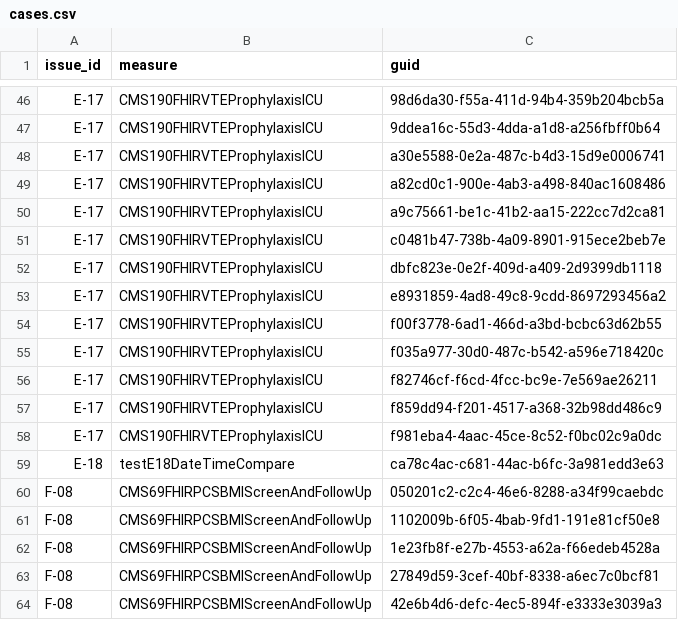
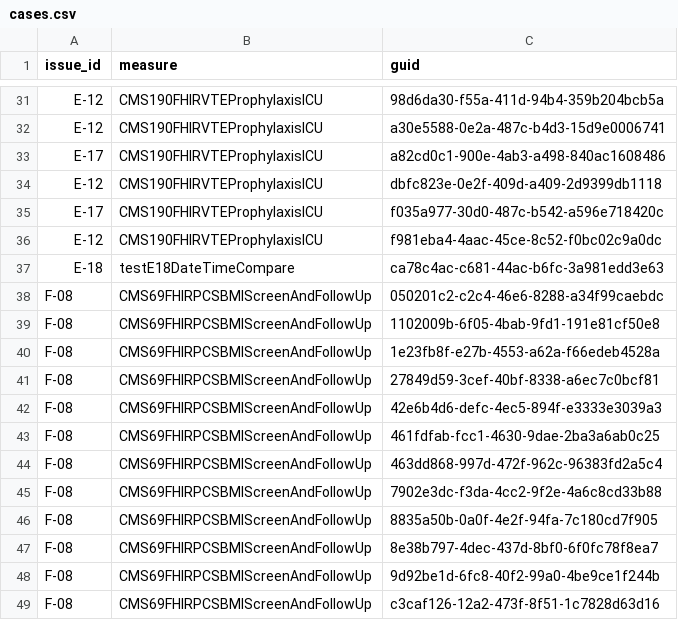
Before and after one commit to raleigh-g-thompson/dqm-content-cms-2025, a CSV file: defect-tracking/issues/cases.csv, drawn as a sheet; only a part is shown, gaps mark what is left out; the shorter side is filled out with more unchanged rows; removed rows and columns are numbered as before the commit, all else as after; the diff covers the shown part only; the diff names each change by its address in the sheet, - before the commit and + after, or states it on an @@ line.

```diff
--- a/defect-tracking/issues/cases.csv
+++ b/defect-tracking/issues/cases.csv
-A31 (issue_id): E-17
+A31 (issue_id): E-12
-row 47: E-17 | CMS190FHIRVTEProphylaxisICU | 9ddea16c-55d3-4dda-a1d8-a256fbff0b64
-A32 (issue_id): E-17
+A32 (issue_id): E-12
-row 50: E-17 | CMS190FHIRVTEProphylaxisICU | a9c75661-be1c-41b2-aa15-222cc7d2ca81
-row 51: E-17 | CMS190FHIRVTEProphylaxisICU | c0481b47-738b-4a09-8901-915ece2beb7e
-A34 (issue_id): E-17
+A34 (issue_id): E-12
-row 53: E-17 | CMS190FHIRVTEProphylaxisICU | e8931859-4ad8-49c8-9cdd-8697293456a2
-row 54: E-17 | CMS190FHIRVTEProphylaxisICU | f00f3778-6ad1-466d-a3bd-bcbc63d62b55
-row 56: E-17 | CMS190FHIRVTEProphylaxisICU | f82746cf-f6cd-4fcc-bc9e-7e569ae26211
-row 57: E-17 | CMS190FHIRVTEProphylaxisICU | f859dd94-f201-4517-a368-32b98dd486c9
-A36 (issue_id): E-17
+A36 (issue_id): E-12
```
Also changed, not shown: 15 removed rows and 4 edited cells elsewhere in this file, scripts/comparison/qicore_engine_diff.csv, 17 other files.
